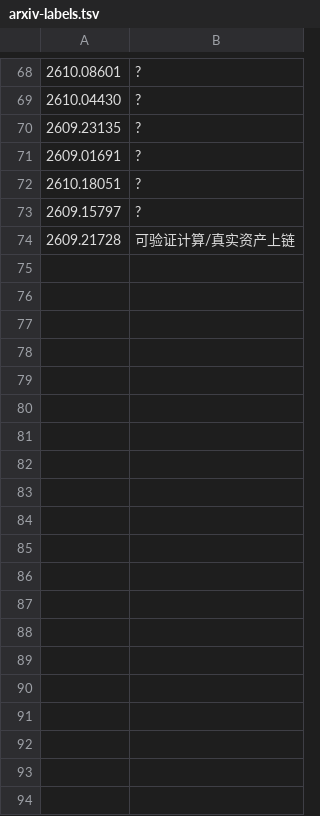
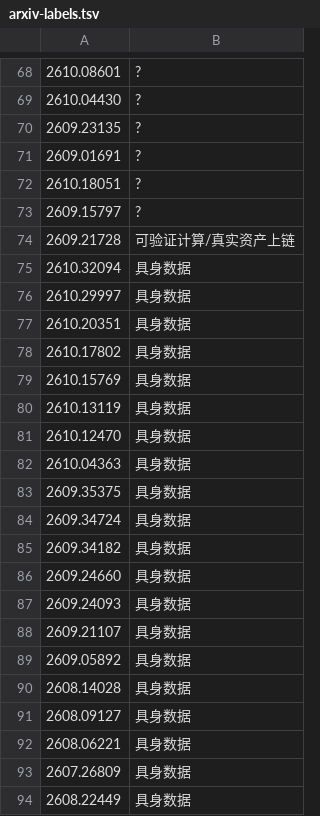
Before and after one commit to icepy/aeon-token, a TSV file: memory/arxiv-labels.tsv, drawn as a sheet; only a part is shown, gaps mark what is left out; the diff covers the shown part only.

Commit message:
chore: update

```diff
--- a/memory/arxiv-labels.tsv
+++ b/memory/arxiv-labels.tsv
@@ -74 +74,21 @@
 2609.21728	可验证计算/真实资产上链
+2610.32094	具身数据
+2610.29997	具身数据
+2610.20351	具身数据
+2610.17802	具身数据
+2610.15769	具身数据
+2610.13119	具身数据
+2610.12470	具身数据
+2610.04363	具身数据
+2609.35375	具身数据
+2609.34724	具身数据
+2609.34182	具身数据
+2609.24660	具身数据
+2609.24093	具身数据
+2609.21107	具身数据
+2609.05892	具身数据
+2608.14028	具身数据
+2608.09127	具身数据
+2608.06221	具身数据
+2607.26809	具身数据
+2608.22449	具身数据
```
Also changed, not shown: 28 added rows elsewhere in this file.
